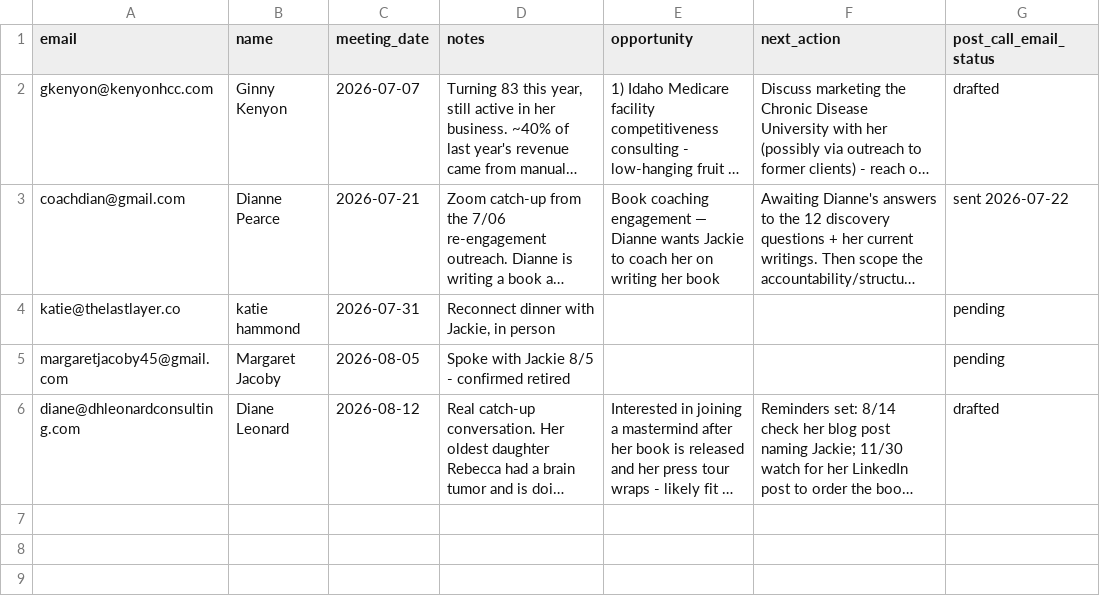
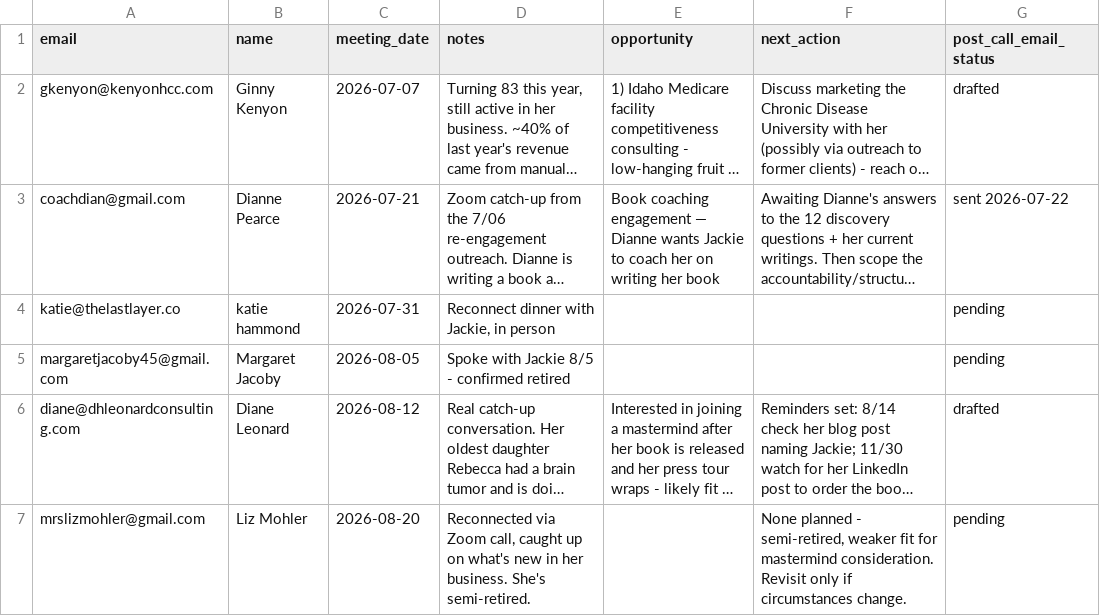
Before and after one commit to Synnovatia/Synnovatia-AIOS, a CSV file: client-reengagement/data/meeting_notes.csv, drawn as a sheet; long unchanged cells end in …; the diff names each change by its address in the sheet, - before the commit and + after, or states it on an @@ line.

```diff
--- a/client-reengagement/data/meeting_notes.csv
+++ b/client-reengagement/data/meeting_notes.csv
+row 7: mrslizmohler@gmail.com | Liz Mohler | 2026-08-20 | Reconnected via Zoom call, caught up on what's new in her business. She's semi-retired. |  | None planned - semi-retired, weaker fit for mastermind consideration. Revisit only if circumstances change. | pending
```
Also changed, not shown: client-reengagement/data/due_now.csv, client-reengagement/data/outreach_log.csv, 15 other files.
